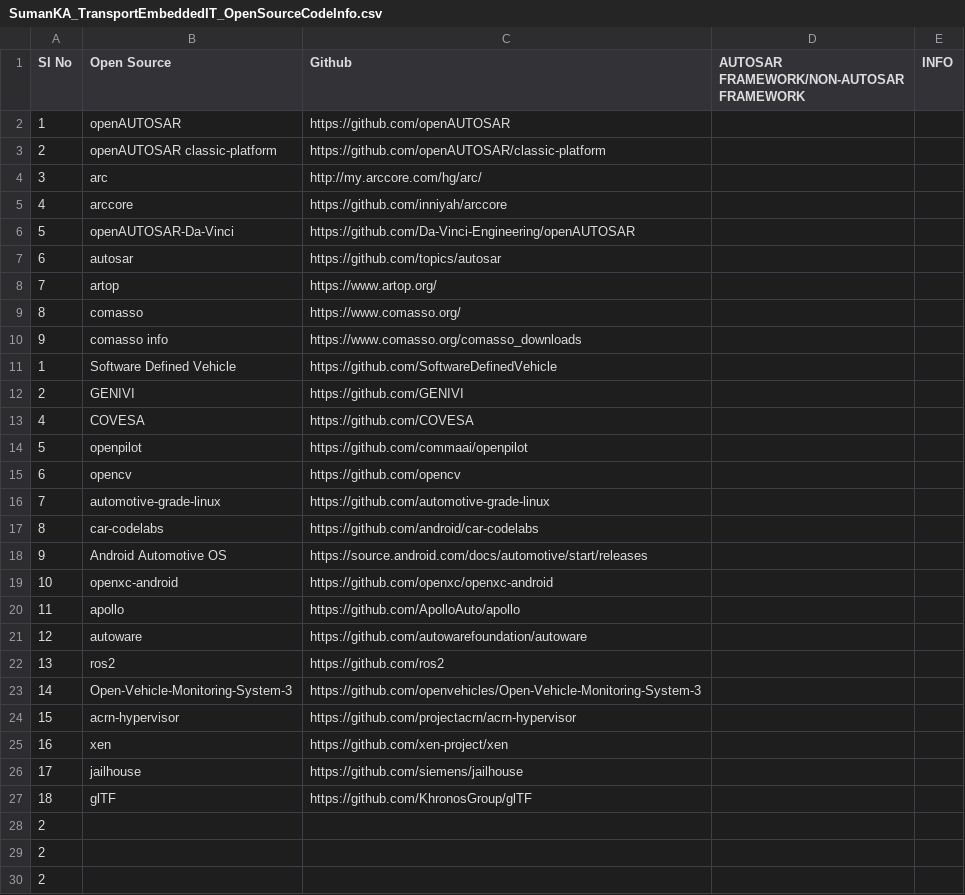
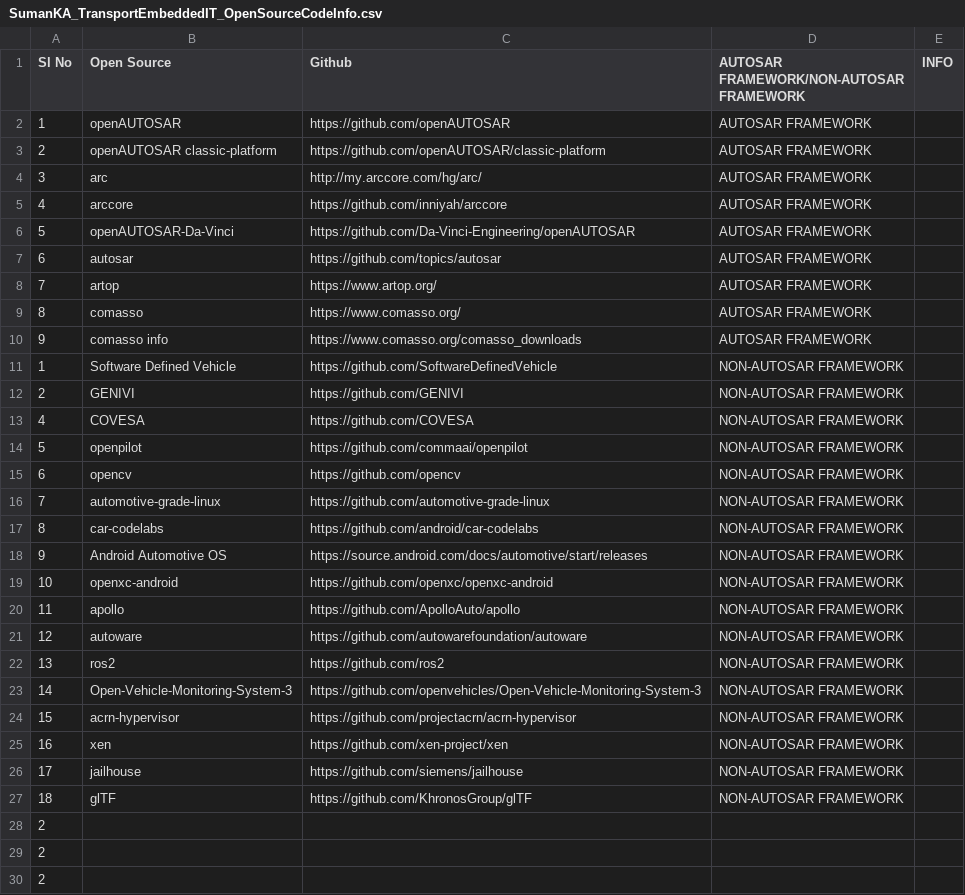
Before and after one commit to suman-komarla-adinarayana-aitpa9662r/SumanKA_AutomotiveEmbeddedIT_IndiaInternationalWorkInfo, a CSV file: SumanKA_TransportEmbeddedIT_OpenSourceCodeInfo.csv, drawn as a sheet; only a part is shown.

Commit message:
Update SumanKA_TransportEmbeddedIT_OpenSourceCodeInfo.csv

```diff
--- a/SumanKA_TransportEmbeddedIT_OpenSourceCodeInfo.csv
+++ b/SumanKA_TransportEmbeddedIT_OpenSourceCodeInfo.csv
@@ -1,28 +1,28 @@
 Sl No,Open Source,Github,AUTOSAR FRAMEWORK/NON-AUTOSAR FRAMEWORK,INFO,
-1,openAUTOSAR,https://github.com/openAUTOSAR,,,
-2,openAUTOSAR classic-platform,https://github.com/openAUTOSAR/classic-platform,,,
-3,arc,http://my.arccore.com/hg/arc/,,,
-4,arccore,https://github.com/inniyah/arccore,,,
-5,openAUTOSAR-Da-Vinci,https://github.com/Da-Vinci-Engineering/openAUTOSAR,,,
-6,autosar,https://github.com/topics/autosar,,,
-7,artop,https://www.artop.org/,,,
-8,comasso,https://www.comasso.org/,,,
-9,comasso info,https://www.comasso.org/comasso_downloads,,,
-1,Software Defined Vehicle,https://github.com/SoftwareDefinedVehicle,,,
-2,GENIVI,https://github.com/GENIVI,,,
-4,COVESA,https://github.com/COVESA,,,
-5,openpilot,https://github.com/commaai/openpilot,,,
-6,opencv,https://github.com/opencv,,,
-7,automotive-grade-linux,https://github.com/automotive-grade-linux,,,
-8,car-codelabs,https://github.com/android/car-codelabs,,,
-9,Android Automotive OS ,https://source.android.com/docs/automotive/start/releases,,,
-10,openxc-android,https://github.com/openxc/openxc-android,,,
-11,apollo,https://github.com/ApolloAuto/apollo,,,
-12,autoware,https://github.com/autowarefoundation/autoware,,,
-13,ros2,https://github.com/ros2,,,
-14,Open-Vehicle-Monitoring-System-3,https://github.com/openvehicles/Open-Vehicle-Monitoring-System-3,,,
-15,acrn-hypervisor,https://github.com/projectacrn/acrn-hypervisor,,,
-16,xen,https://github.com/xen-project/xen,,,
-17,jailhouse,https://github.com/siemens/jailhouse,,,
-18,glTF,https://github.com/KhronosGroup/glTF,,,
+1,openAUTOSAR,https://github.com/openAUTOSAR,AUTOSAR FRAMEWORK,,
+2,openAUTOSAR classic-platform,https://github.com/openAUTOSAR/classic-platform,AUTOSAR FRAMEWORK,,
+3,arc,http://my.arccore.com/hg/arc/,AUTOSAR FRAMEWORK,,
+4,arccore,https://github.com/inniyah/arccore,AUTOSAR FRAMEWORK,,
+5,openAUTOSAR-Da-Vinci,https://github.com/Da-Vinci-Engineering/openAUTOSAR,AUTOSAR FRAMEWORK,,
+6,autosar,https://github.com/topics/autosar,AUTOSAR FRAMEWORK,,
+7,artop,https://www.artop.org/,AUTOSAR FRAMEWORK,,
+8,comasso,https://www.comasso.org/,AUTOSAR FRAMEWORK,,
+9,comasso info,https://www.comasso.org/comasso_downloads,AUTOSAR FRAMEWORK,,
+1,Software Defined Vehicle,https://github.com/SoftwareDefinedVehicle,NON-AUTOSAR FRAMEWORK,,
+2,GENIVI,https://github.com/GENIVI,NON-AUTOSAR FRAMEWORK,,
+4,COVESA,https://github.com/COVESA,NON-AUTOSAR FRAMEWORK,,
+5,openpilot,https://github.com/commaai/openpilot,NON-AUTOSAR FRAMEWORK,,
+6,opencv,https://github.com/opencv,NON-AUTOSAR FRAMEWORK,,
+7,automotive-grade-linux,https://github.com/automotive-grade-linux,NON-AUTOSAR FRAMEWORK,,
+8,car-codelabs,https://github.com/android/car-codelabs,NON-AUTOSAR FRAMEWORK,,
+9,Android Automotive OS ,https://source.android.com/docs/automotive/start/releases,NON-AUTOSAR FRAMEWORK,,
+10,openxc-android,https://github.com/openxc/openxc-android,NON-AUTOSAR FRAMEWORK,,
+11,apollo,https://github.com/ApolloAuto/apollo,NON-AUTOSAR FRAMEWORK,,
+12,autoware,https://github.com/autowarefoundation/autoware,NON-AUTOSAR FRAMEWORK,,
+13,ros2,https://github.com/ros2,NON-AUTOSAR FRAMEWORK,,
+14,Open-Vehicle-Monitoring-System-3,https://github.com/openvehicles/Open-Vehicle-Monitoring-System-3,NON-AUTOSAR FRAMEWORK,,
+15,acrn-hypervisor,https://github.com/projectacrn/acrn-hypervisor,NON-AUTOSAR FRAMEWORK,,
+16,xen,https://github.com/xen-project/xen,NON-AUTOSAR FRAMEWORK,,
+17,jailhouse,https://github.com/siemens/jailhouse,NON-AUTOSAR FRAMEWORK,,
+18,glTF,https://github.com/KhronosGroup/glTF,NON-AUTOSAR FRAMEWORK,,
 2,,,,,
```
